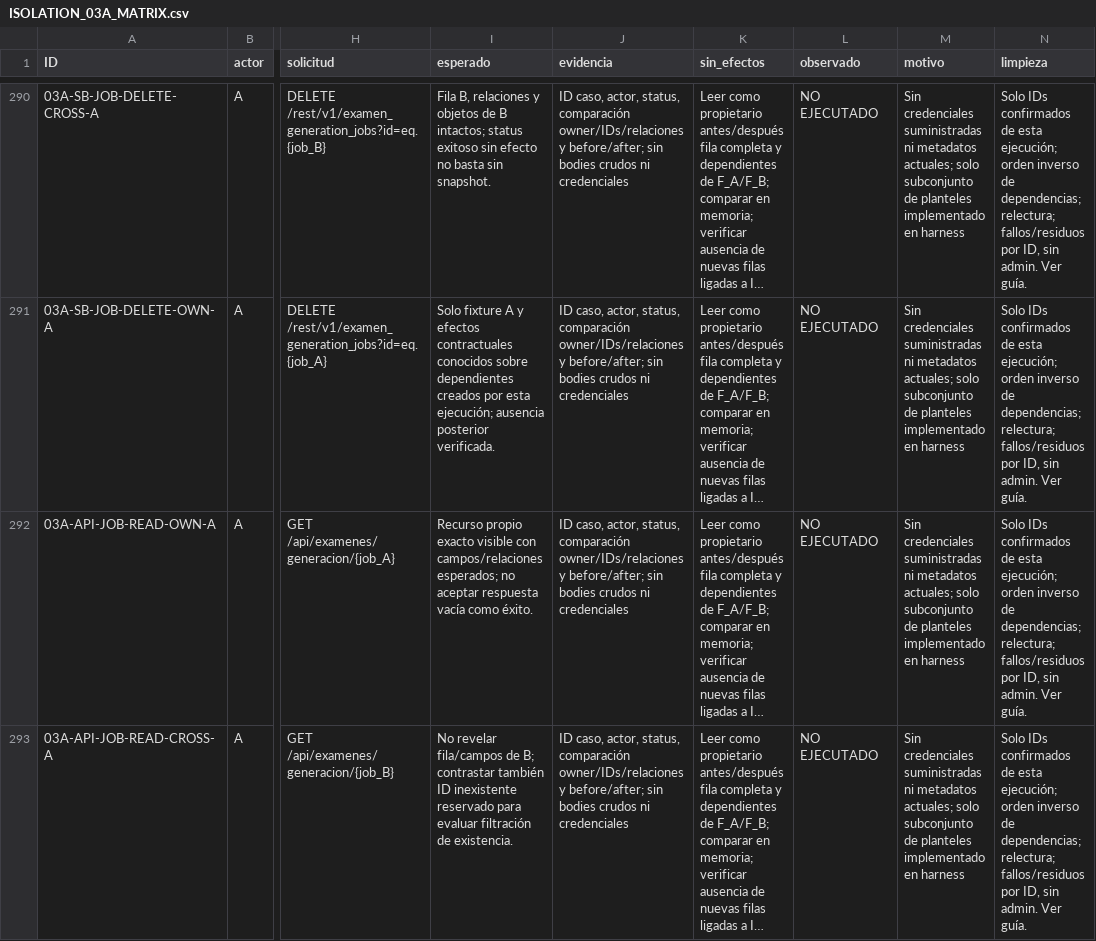
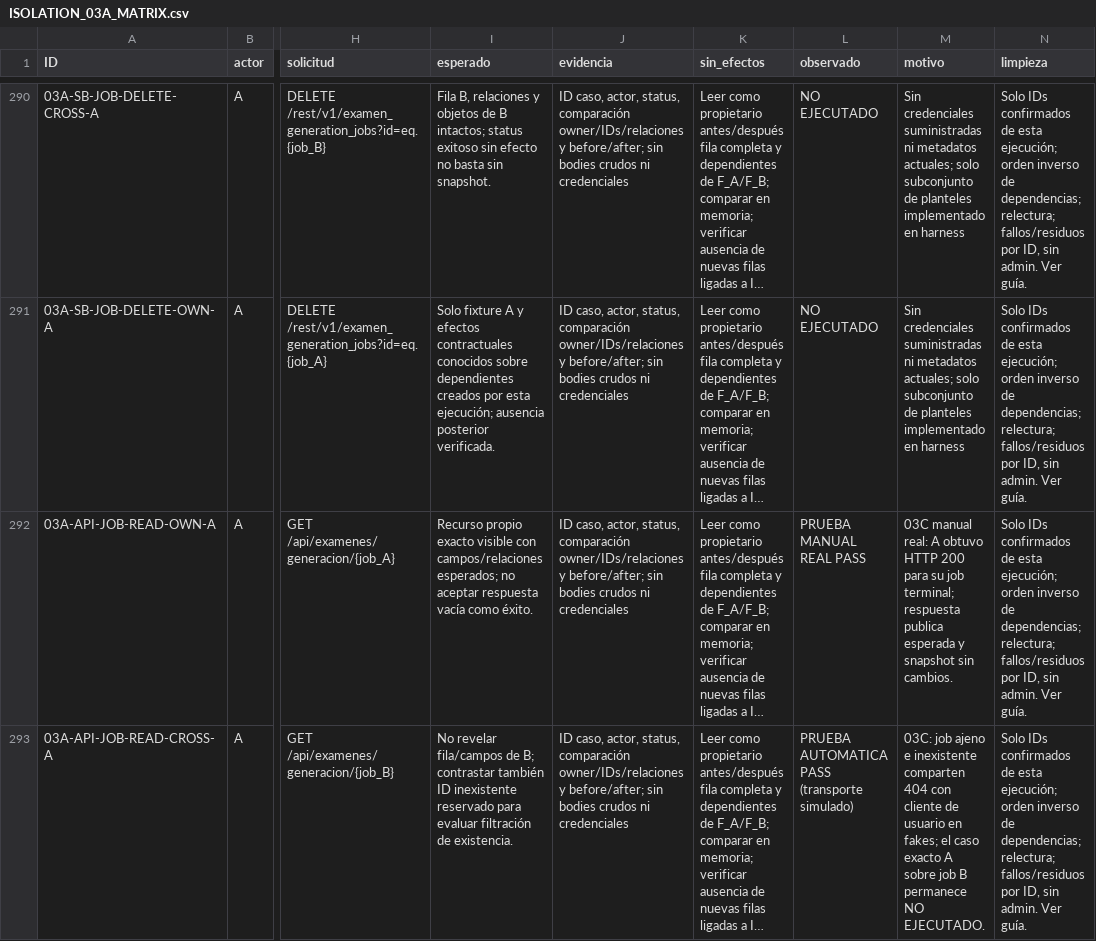
Before and after one commit to RafaelMenchaca/Educativo-Backend, a CSV file: docs/ISOLATION_03A_MATRIX.csv, drawn as a sheet; only a part is shown, gaps mark what is left out; long unchanged cells end in …; the diff covers the shown part only; the diff names each change by its address in the sheet, - before the commit and + after, or states it on an @@ line.

```diff
--- a/docs/ISOLATION_03A_MATRIX.csv
+++ b/docs/ISOLATION_03A_MATRIX.csv
-L292 (observado): NO EJECUTADO
+L292 (observado): PRUEBA MANUAL REAL PASS
-M292 (motivo): Sin credenciales suministradas ni metadatos actuales; solo subconjunto de planteles implementado en harness
+M292 (motivo): 03C manual real: A obtuvo HTTP 200 para su job terminal; respuesta publica esperada y snapshot sin cambios.
-L293 (observado): NO EJECUTADO
+L293 (observado): PRUEBA AUTOMATICA PASS (transporte simulado)
-M293 (motivo): Sin credenciales suministradas ni metadatos actuales; solo subconjunto de planteles implementado en harness
+M293 (motivo): 03C: job ajeno e inexistente comparten 404 con cliente de usuario en fakes; el caso exacto A sobre job B permanece NO EJECUTADO.
```
Also changed, not shown: 4 edited cells elsewhere in this file, 12 other files.
